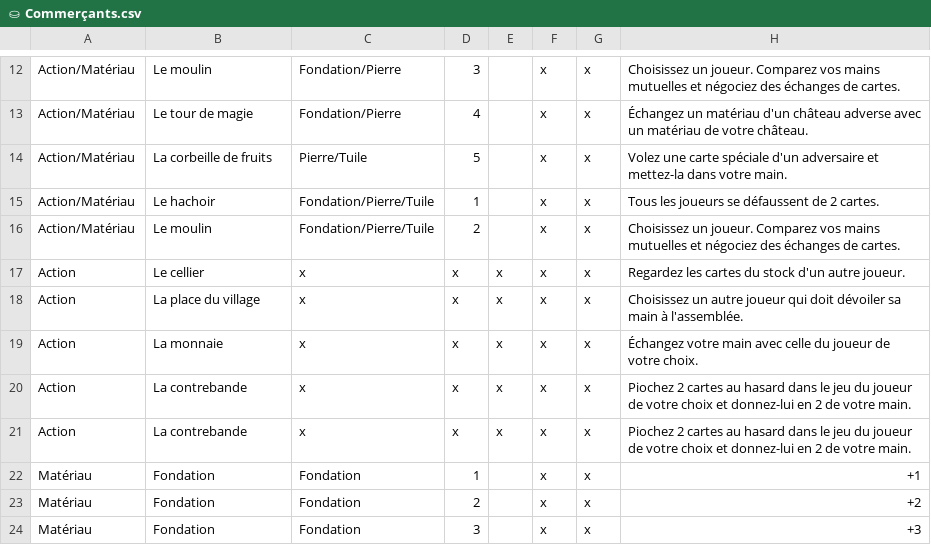
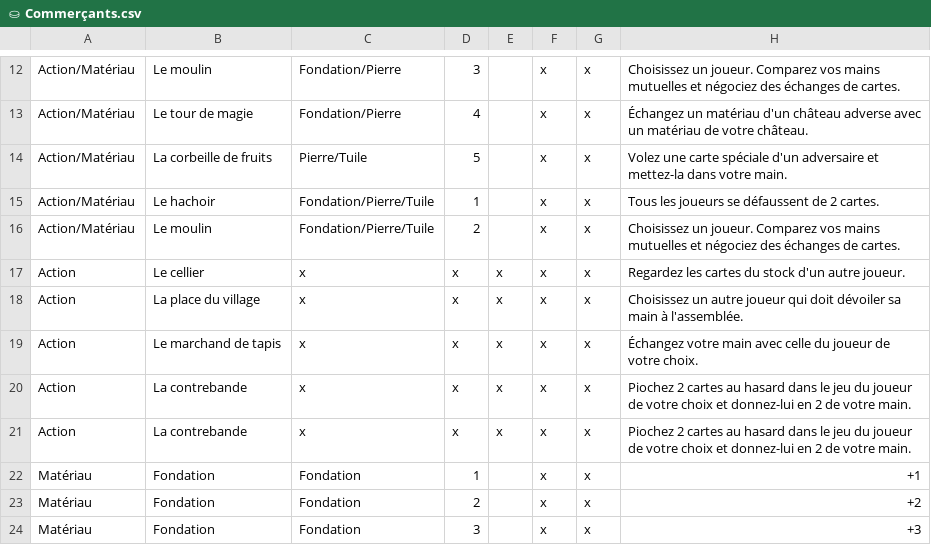
Before and after one commit to celidums/artigiano, a CSV file: ⛀ Commerçants.csv, drawn as a sheet; only a part is shown, gaps mark what is left out.

```diff
--- a/⛀ Commerçants.csv
+++ b/⛀ Commerçants.csv
@@ -18,3 +18,3 @@ Action,Le cellier,x,x,x,x,x,Regardez les cartes du stock d'un autre joueur.
 Action,La place du village,x,x,x,x,x,Choisissez un autre joueur qui doit dévoiler sa main à l'assemblée.
-Action,La monnaie,x,x,x,x,x,Échangez votre main avec celle du joueur de votre choix.
+Action,Le marchand de tapis,x,x,x,x,x,Échangez votre main avec celle du joueur de votre choix.
 Action,La contrebande,x,x,x,x,x,Piochez 2 cartes au hasard dans le jeu du joueur de votre choix et donnez-lui en 2 de votre main.
```
Also changed, not shown: ⚔ Armée.csv, 3 other files.
